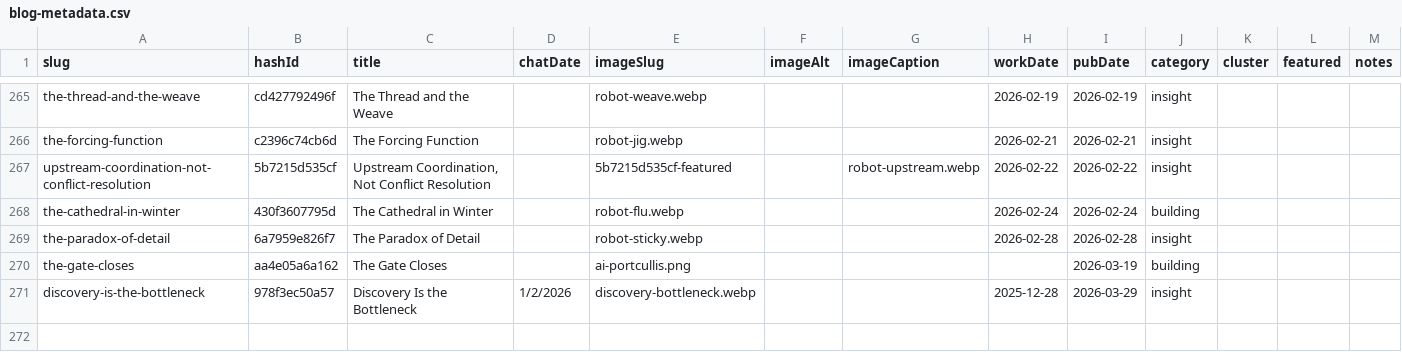
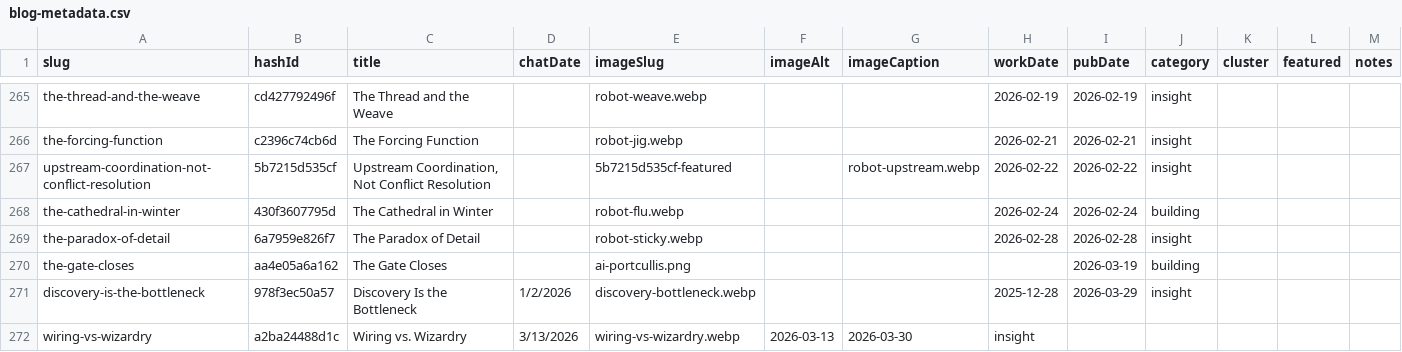
Before and after one commit to mediajunkie/piper-morgan-website, a CSV file: data/blog-metadata.csv, drawn as a sheet; only a part is shown, gaps mark what is left out.

Commit message:
Add blog post: Wiring vs. Wizardry

```diff
--- a/data/blog-metadata.csv
+++ b/data/blog-metadata.csv
@@ -271 +271,2 @@ the-gate-closes,aa4e05a6a162,The Gate Closes,,ai-portcullis.png,,,,2026-03-19,bu
 discovery-is-the-bottleneck,978f3ec50a57,Discovery Is the Bottleneck,1/2/2026,discovery-bottleneck.webp,,,2025-12-28,2026-03-29,insight,,,
+wiring-vs-wizardry,a2ba24488d1c,Wiring vs. Wizardry,3/13/2026,wiring-vs-wizardry.webp,2026-03-13,2026-03-30,insight,,,
```
Also changed, not shown: 3 other files.
